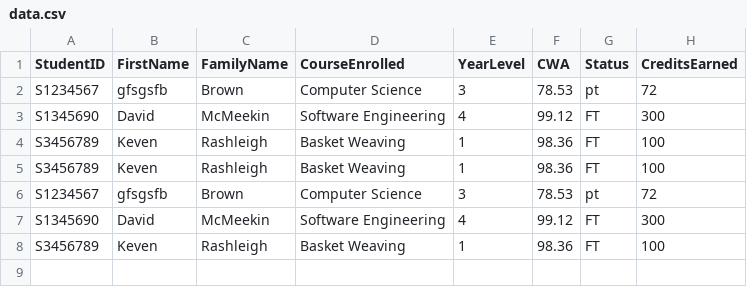
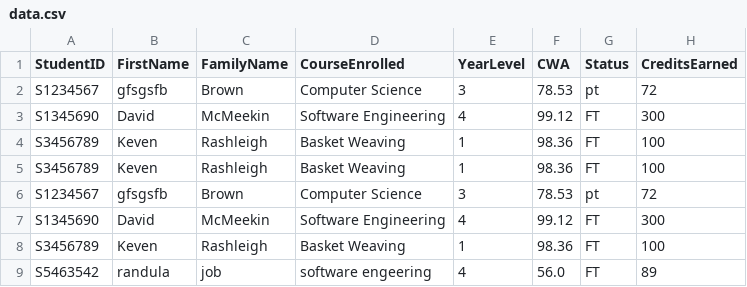
Before and after one commit to Randula2006/University-Assignment---Student-Dashboard, a CSV file: data.csv, drawn as a sheet; the diff names each change by its address in the sheet, - before the commit and + after, or states it on an @@ line.

```diff
--- a/data.csv
+++ b/data.csv
+row 9: S5463542 | randula | job | software engeering | 4 | 56.0 | FT | 89
```
Also changed, not shown: 4 other files.
